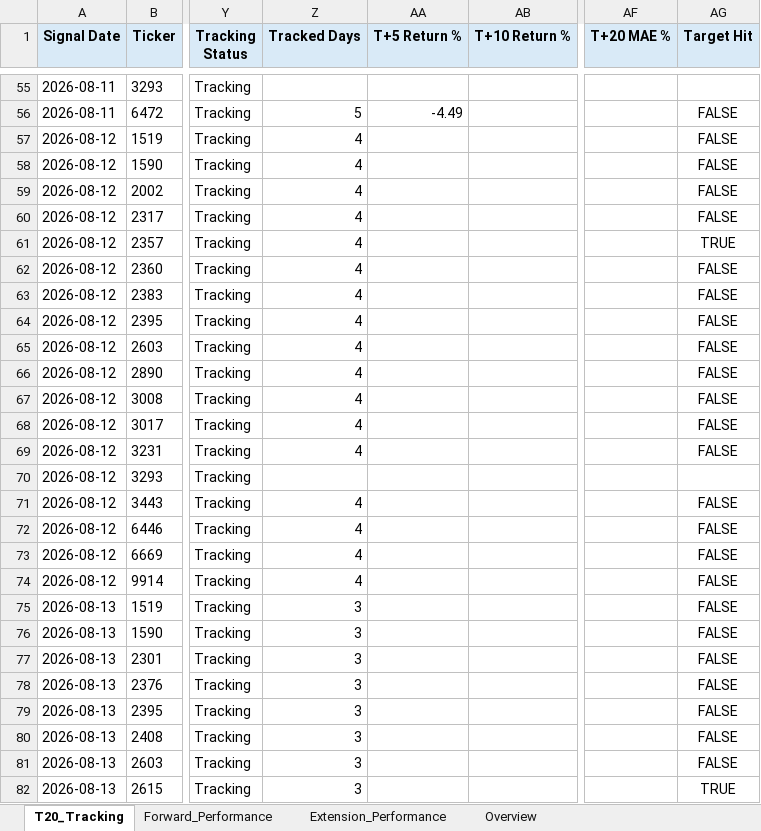
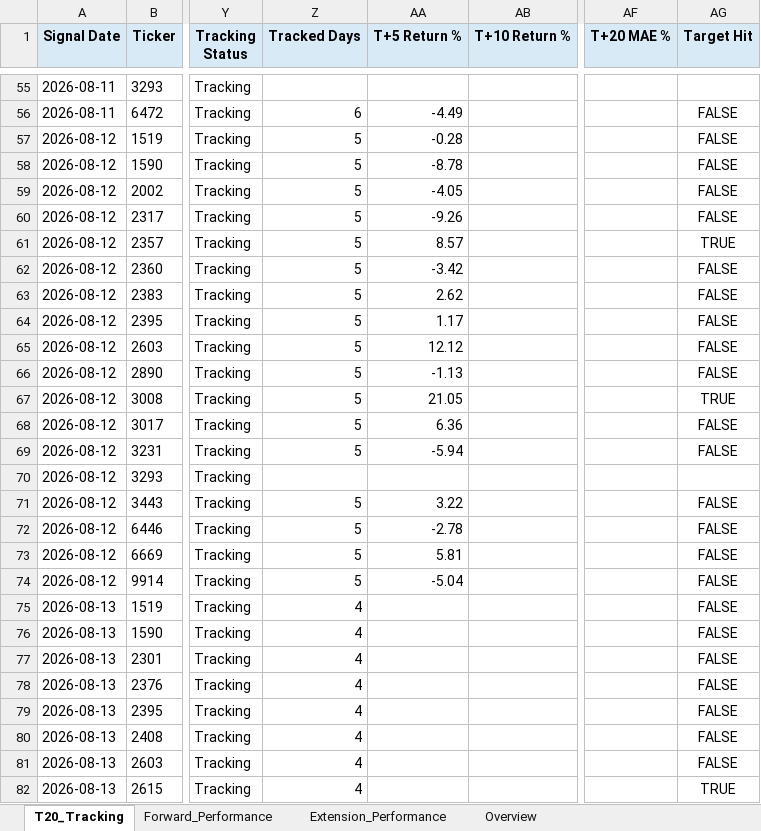
Before and after one commit to Gary172Lee/iSecretary-LIFF, an Excel workbook: data/swing_performance_analysis.xlsx, sheet T20_Tracking, drawn as a sheet; only a part is shown, gaps mark what is left out; values as stored, in another font and other column widths than the file's, no borders; the diff covers the shown part only; the diff names each change by its address in the sheet, - before the commit and + after, or states it on an @@ line.

```diff
--- a/data/swing_performance_analysis.xlsx (sheet T20_Tracking)
+++ b/data/swing_performance_analysis.xlsx (sheet T20_Tracking)
-Z56 (Tracked Days): 5
+Z56 (Tracked Days): 6
-Z57:Z69 (Tracked Days): 4
+Z57:Z69 (Tracked Days): 5
-AA57 (T+5 Return %): (empty)
+AA57 (T+5 Return %): -0.28
-AA58 (T+5 Return %): (empty)
+AA58 (T+5 Return %): -8.78
-AA59 (T+5 Return %): (empty)
+AA59 (T+5 Return %): -4.05
-AA60 (T+5 Return %): (empty)
+AA60 (T+5 Return %): -9.26
-AA61 (T+5 Return %): (empty)
+AA61 (T+5 Return %): 8.57
-AA62 (T+5 Return %): (empty)
+AA62 (T+5 Return %): -3.42
-AA63 (T+5 Return %): (empty)
+AA63 (T+5 Return %): 2.62
-AA64 (T+5 Return %): (empty)
+AA64 (T+5 Return %): 1.17
-AA65 (T+5 Return %): (empty)
+AA65 (T+5 Return %): 12.12
-AA66 (T+5 Return %): (empty)
+AA66 (T+5 Return %): -1.13
-AA67 (T+5 Return %): (empty)
+AA67 (T+5 Return %): 21.05
-AG67 (Target Hit): FALSE
+AG67 (Target Hit): TRUE
-AA68 (T+5 Return %): (empty)
+AA68 (T+5 Return %): 6.36
-AA69 (T+5 Return %): (empty)
+AA69 (T+5 Return %): -5.94
-Z71:Z74 (Tracked Days): 4
+Z71:Z74 (Tracked Days): 5
-AA71 (T+5 Return %): (empty)
+AA71 (T+5 Return %): 3.22
-AA72 (T+5 Return %): (empty)
+AA72 (T+5 Return %): -2.78
-AA73 (T+5 Return %): (empty)
+AA73 (T+5 Return %): 5.81
-AA74 (T+5 Return %): (empty)
+AA74 (T+5 Return %): -5.04
-Z75:Z82 (Tracked Days): 3
+Z75:Z82 (Tracked Days): 4
```
Also changed, not shown: 7 added rows and 127 edited cells elsewhere in this sheet, sheet Overview, data/swing_user_watchlist_analysis.xlsx, 13 other files.
